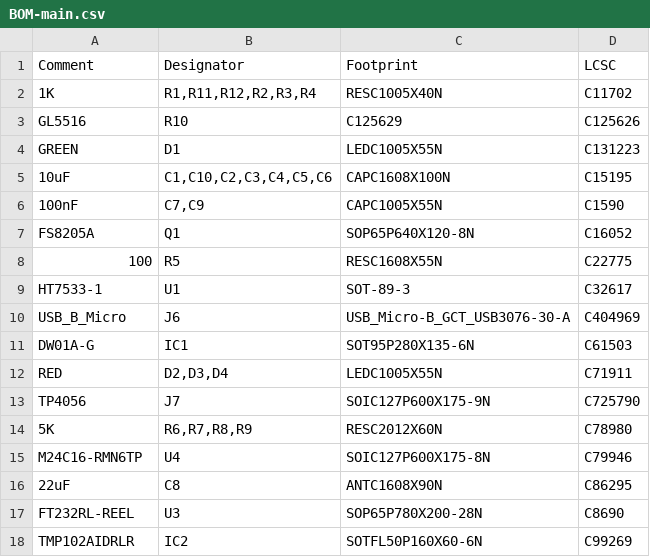
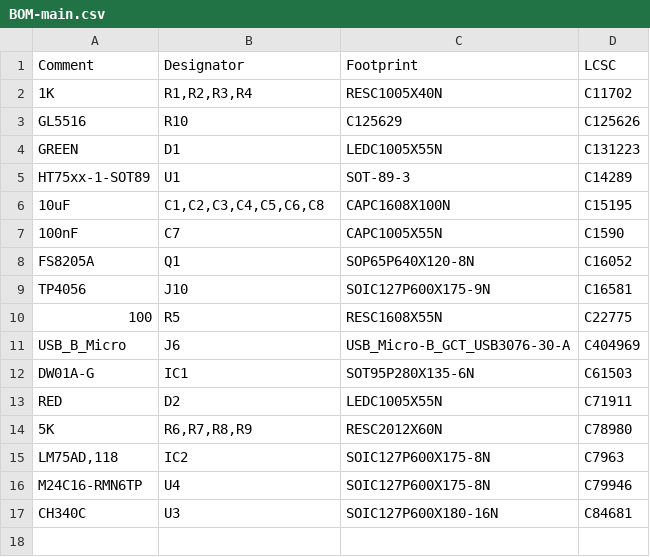
Before and after one commit to lukhanyoVena808/EEE3088F_PROJECT, a CSV file: Design_Proposal/Main_Design/jlcpcb/assembly/BOM-main.csv, drawn as a sheet.

```diff
--- a/Design_Proposal/Main_Design/jlcpcb/assembly/BOM-main.csv
+++ b/Design_Proposal/Main_Design/jlcpcb/assembly/BOM-main.csv
@@ -1,18 +1,17 @@
 Comment,Designator,Footprint,LCSC
-1K,"R1,R11,R12,R2,R3,R4",RESC1005X40N,C11702
+1K,"R1,R2,R3,R4",RESC1005X40N,C11702
 GL5516,R10,C125629,C125626
 GREEN,D1,LEDC1005X55N,C131223
-10uF,"C1,C10,C2,C3,C4,C5,C6",CAPC1608X100N,C15195
-100nF,"C7,C9",CAPC1005X55N,C1590
+HT75xx-1-SOT89,U1,SOT-89-3,C14289
+10uF,"C1,C2,C3,C4,C5,C6,C8",CAPC1608X100N,C15195
+100nF,C7,CAPC1005X55N,C1590
 FS8205A,Q1,SOP65P640X120-8N,C16052
+TP4056,J10,SOIC127P600X175-9N,C16581
 100,R5,RESC1608X55N,C22775
-HT7533-1,U1,SOT-89-3,C32617
 USB_B_Micro,J6,USB_Micro-B_GCT_USB3076-30-A,C404969
 DW01A-G,IC1,SOT95P280X135-6N,C61503
-RED,"D2,D3,D4",LEDC1005X55N,C71911
-TP4056,J7,SOIC127P600X175-9N,C725790
+RED,D2,LEDC1005X55N,C71911
 5K,"R6,R7,R8,R9",RESC2012X60N,C78980
+"LM75AD,118",IC2,SOIC127P600X175-8N,C7963
 M24C16-RMN6TP,U4,SOIC127P600X175-8N,C79946
-22uF,C8,ANTC1608X90N,C86295
-FT232RL-REEL,U3,SOP65P780X200-28N,C8690
-TMP102AIDRLR,IC2,SOTFL50P160X60-6N,C99269
+CH340C,U3,SOIC127P600X180-16N,C84681
```
Also changed, not shown: Design_Proposal/Main_Design/jlcpcb/assembly/POS-main.csv, 17 other files.
